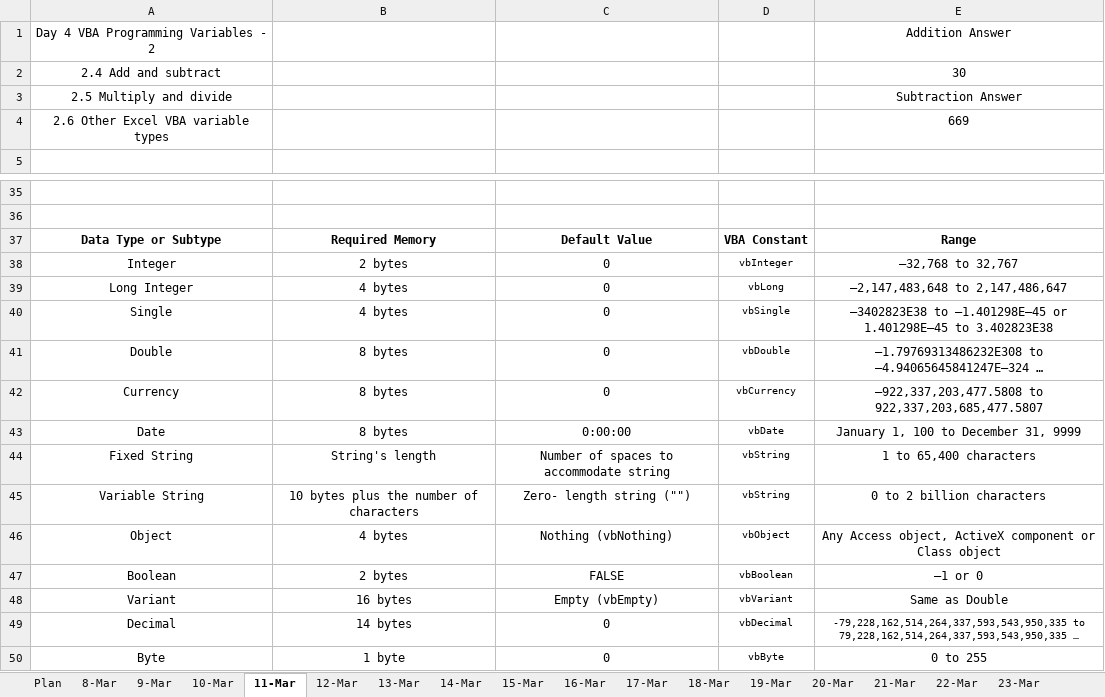
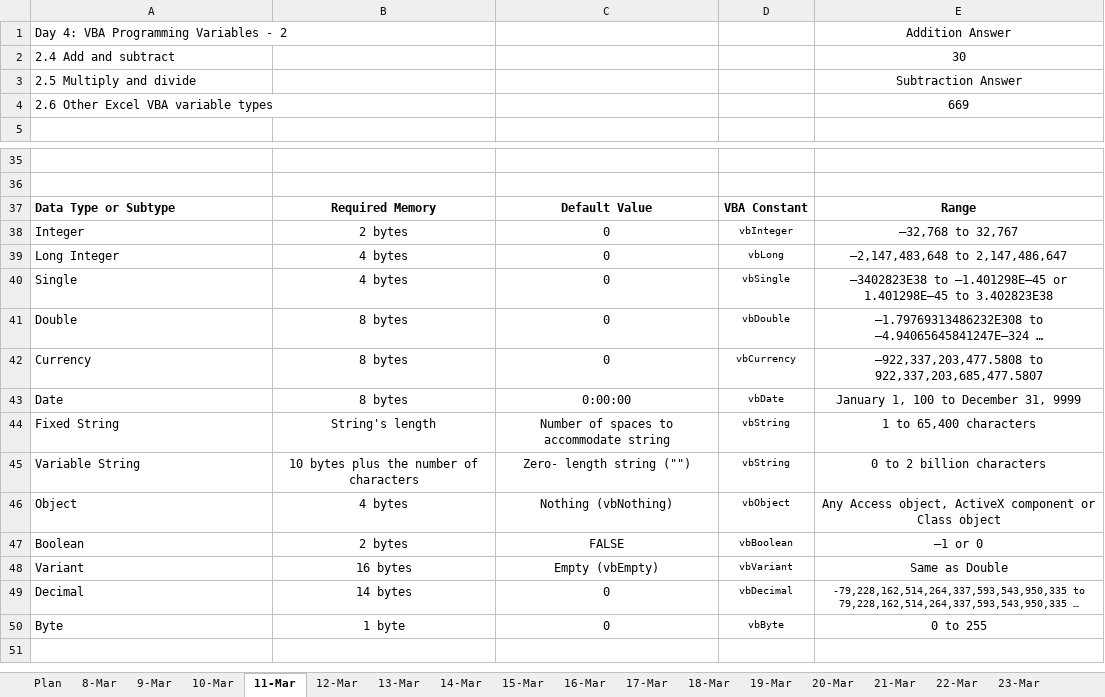
Before and after one commit to Max201510/Zhangbiao, an Excel workbook: program/VBA/Dong Qin.xlsm, sheet 11-Mar, drawn as a sheet; only a part is shown, gaps mark what is left out; long unchanged cells end in …; values as stored, in another font and other column widths than the file's, no borders; charts and pictures not drawn; the diff names each change by its address in the sheet, - before the commit and + after, or states it on an @@ line.

```diff
--- a/program/VBA/Dong Qin.xlsm (sheet 11-Mar)
+++ b/program/VBA/Dong Qin.xlsm (sheet 11-Mar)
-A1: Day 4 VBA Programming Variables - 2
+A1: Day 4: VBA Programming Variables - 2
-A1:A4 alignment: center
+A1:A4 alignment: left
-A37:A50 alignment: center
+A37:A50 alignment: left
```
Also changed, not shown: sheet 13-Mar, sheet 14-Mar, sheet 12-Mar, sheet Plan, charts or pictures.
